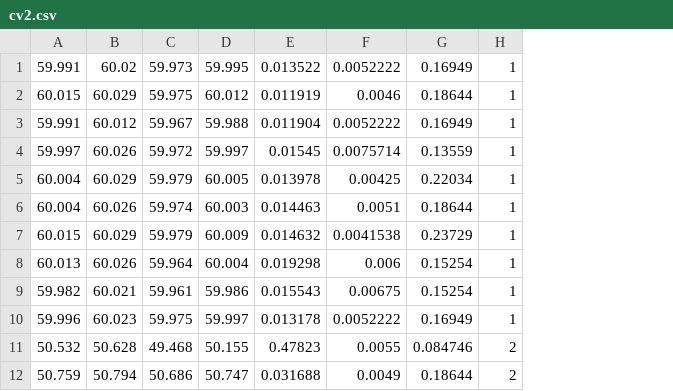
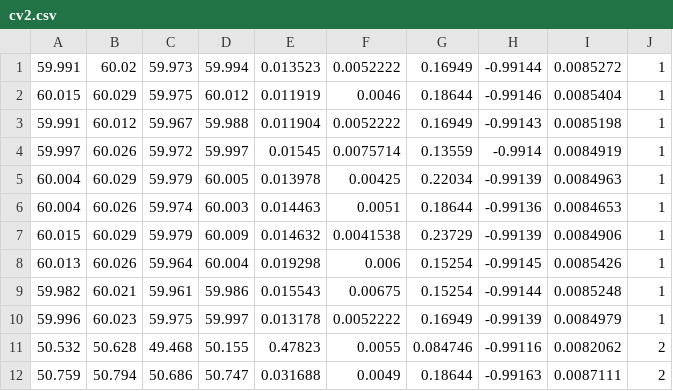
Before and after one commit to ENF-Project/ENF_Classifier, a CSV file: src/cv2.csv, drawn as a sheet; only a part is shown; the diff names each change by its address in the sheet, - before the commit and + after, or states it on an @@ line.

```diff
--- a/src/cv2.csv
+++ b/src/cv2.csv
+column H, rows 1-12: -0.99144 | -0.99146 | -0.99143 | -0.9914 | -0.99139 | -0.99136 | -0.99139 | -0.99145 | -0.99144 | -0.99139 | -0.99116 | -0.99163
+column I, rows 1-12: 0.0085272 | 0.0085404 | 0.0085198 | 0.0084919 | 0.0084963 | 0.0084653 | 0.0084906 | 0.0085426 | 0.0085248 | 0.0084979 | 0.0082062 | 0.0087111
-D1: 59.995
+D1: 59.994
-E1: 0.013522
+E1: 0.013523
```
Also changed, not shown: src/cv1.csv, src/cv3.csv, 5 other files.
